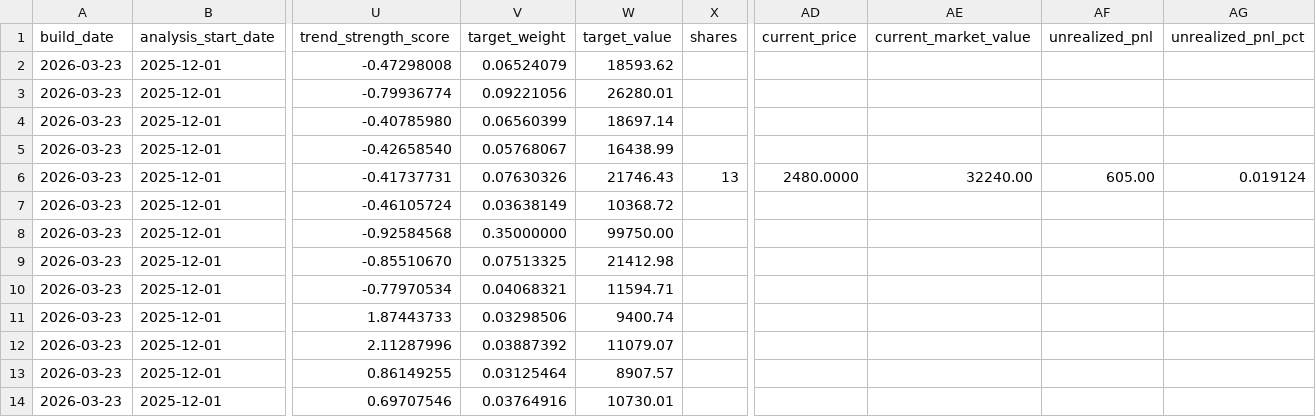
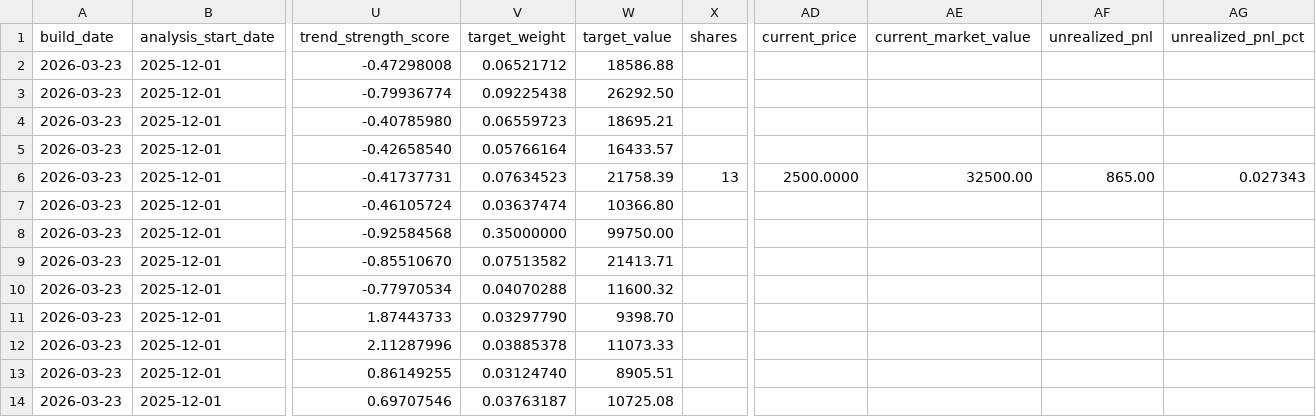
Before and after one commit to TonyTCFu/futienchun.com, a CSV file: data/model_portfolio_2026-03-23.csv, drawn as a sheet; only a part is shown, gaps mark what is left out; the diff names each change by its address in the sheet, - before the commit and + after, or states it on an @@ line.

Commit message:
feat: sync data and dashboard updates on 2026-10-01 09:24:53

```diff
--- a/data/model_portfolio_2026-03-23.csv
+++ b/data/model_portfolio_2026-03-23.csv
-V2 (target_weight): 0.06524079
+V2 (target_weight): 0.06521712
-W2 (target_value): 18593.62
+W2 (target_value): 18586.88
-V3 (target_weight): 0.09221056
+V3 (target_weight): 0.09225438
-W3 (target_value): 26280.01
+W3 (target_value): 26292.50
-V4 (target_weight): 0.06560399
+V4 (target_weight): 0.06559723
-W4 (target_value): 18697.14
+W4 (target_value): 18695.21
-V5 (target_weight): 0.05768067
+V5 (target_weight): 0.05766164
-W5 (target_value): 16438.99
+W5 (target_value): 16433.57
-V6 (target_weight): 0.07630326
+V6 (target_weight): 0.07634523
-W6 (target_value): 21746.43
+W6 (target_value): 21758.39
-AD6 (current_price): 2480.0000
+AD6 (current_price): 2500.0000
-AE6 (current_market_value): 32240.00
+AE6 (current_market_value): 32500.00
-AF6 (unrealized_pnl): 605.00
+AF6 (unrealized_pnl): 865.00
-AG6 (unrealized_pnl_pct): 0.019124
+AG6 (unrealized_pnl_pct): 0.027343
-V7 (target_weight): 0.03638149
+V7 (target_weight): 0.03637474
-W7 (target_value): 10368.72
+W7 (target_value): 10366.80
-V9 (target_weight): 0.07513325
+V9 (target_weight): 0.07513582
-W9 (target_value): 21412.98
+W9 (target_value): 21413.71
-V10 (target_weight): 0.04068321
+V10 (target_weight): 0.04070288
-W10 (target_value): 11594.71
+W10 (target_value): 11600.32
-V11 (target_weight): 0.03298506
+V11 (target_weight): 0.03297790
-W11 (target_value): 9400.74
+W11 (target_value): 9398.70
-V12 (target_weight): 0.03887392
+V12 (target_weight): 0.03885378
-W12 (target_value): 11079.07
+W12 (target_value): 11073.33
-V13 (target_weight): 0.03125464
+V13 (target_weight): 0.03124740
-W13 (target_value): 8907.57
+W13 (target_value): 8905.51
-V14 (target_weight): 0.03764916
+V14 (target_weight): 0.03763187
-W14 (target_value): 10730.01
+W14 (target_value): 10725.08
```
Also changed, not shown: data/model_portfolio_latest.csv, 6 other files.
